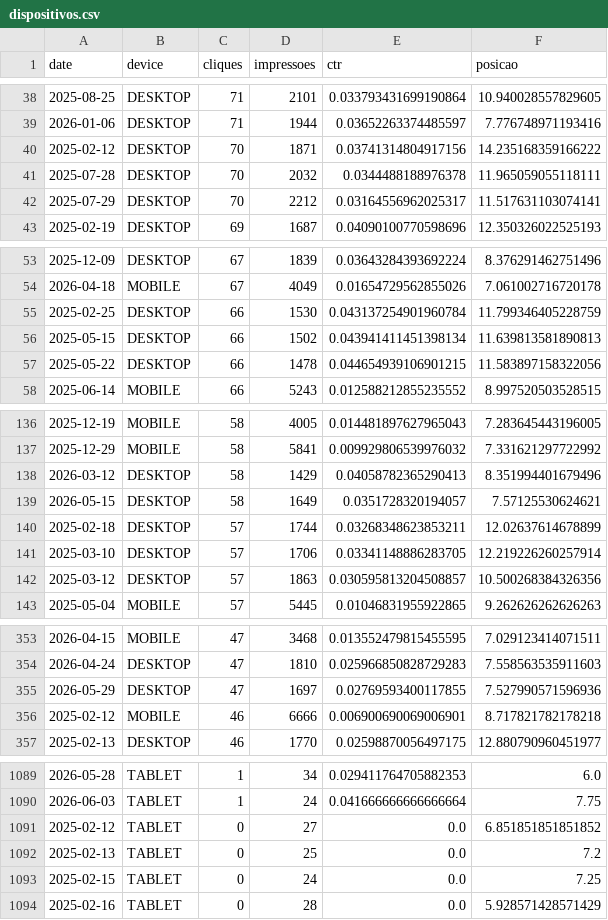
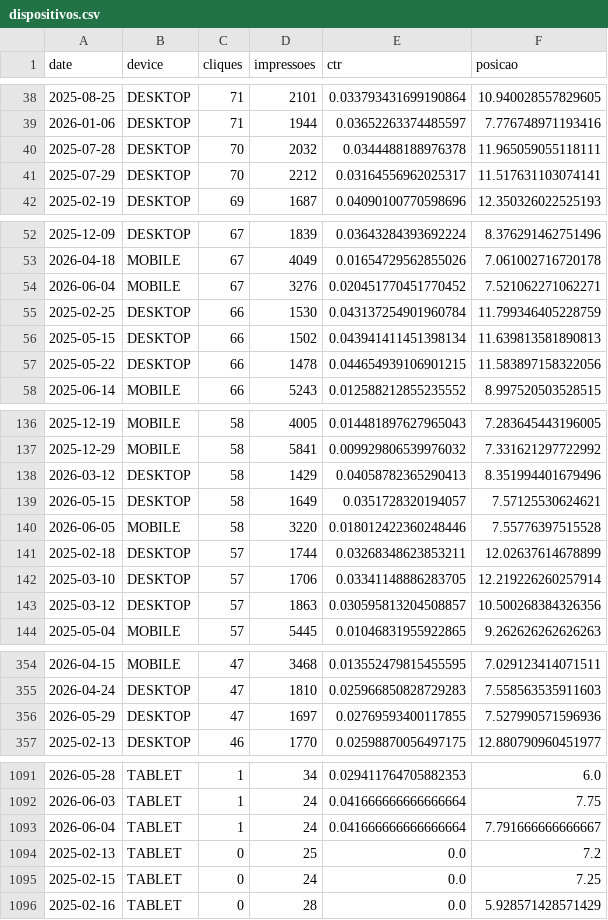
Before and after one commit to carlosgravi/dashboard-media-monitoring, a CSV file: Dados/Search_Console/dispositivos.csv, drawn as a sheet; only a part is shown, gaps mark what is left out; removed rows and columns are numbered as before the commit, all else as after; the diff covers the shown part only; the diff names each change by its address in the sheet, - before the commit and + after, or states it on an @@ line.

```diff
--- a/Dados/Search_Console/dispositivos.csv
+++ b/Dados/Search_Console/dispositivos.csv
-row 40: 2025-02-12 | DESKTOP | 70 | 1871 | 0.03741314804917156 | 14.235168359166222
+row 54: 2026-06-04 | MOBILE | 67 | 3276 | 0.020451770451770452 | 7.521062271062271
+row 140: 2026-06-05 | MOBILE | 58 | 3220 | 0.018012422360248446 | 7.55776397515528
-row 356: 2025-02-12 | MOBILE | 46 | 6666 | 0.006900690069006901 | 8.717821782178218
-row 1091: 2025-02-12 | TABLET | 0 | 27 | 0.0 | 6.851851851851852
+row 1093: 2026-06-04 | TABLET | 1 | 24 | 0.041666666666666664 | 7.791666666666667
```
Also changed, not shown: 3 added rows elsewhere in this file, Dados/Consolidado/alertas.csv, Dados/GA4/dispositivos.csv, 46 other files.
